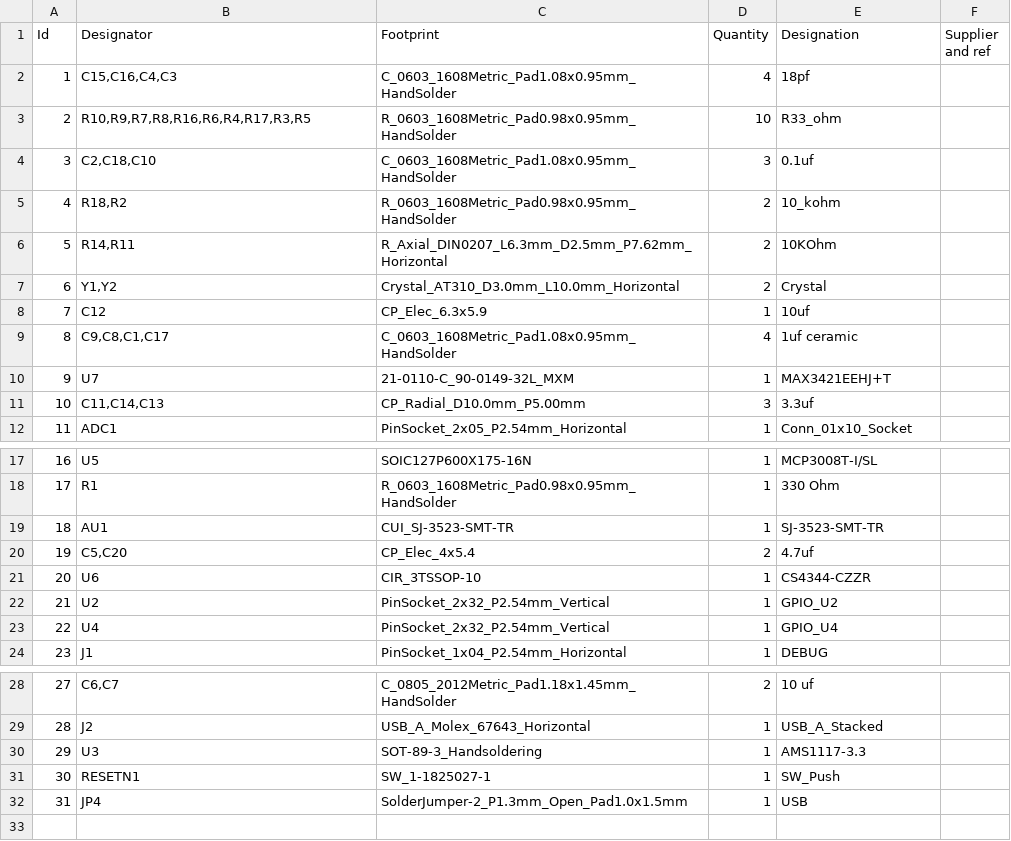
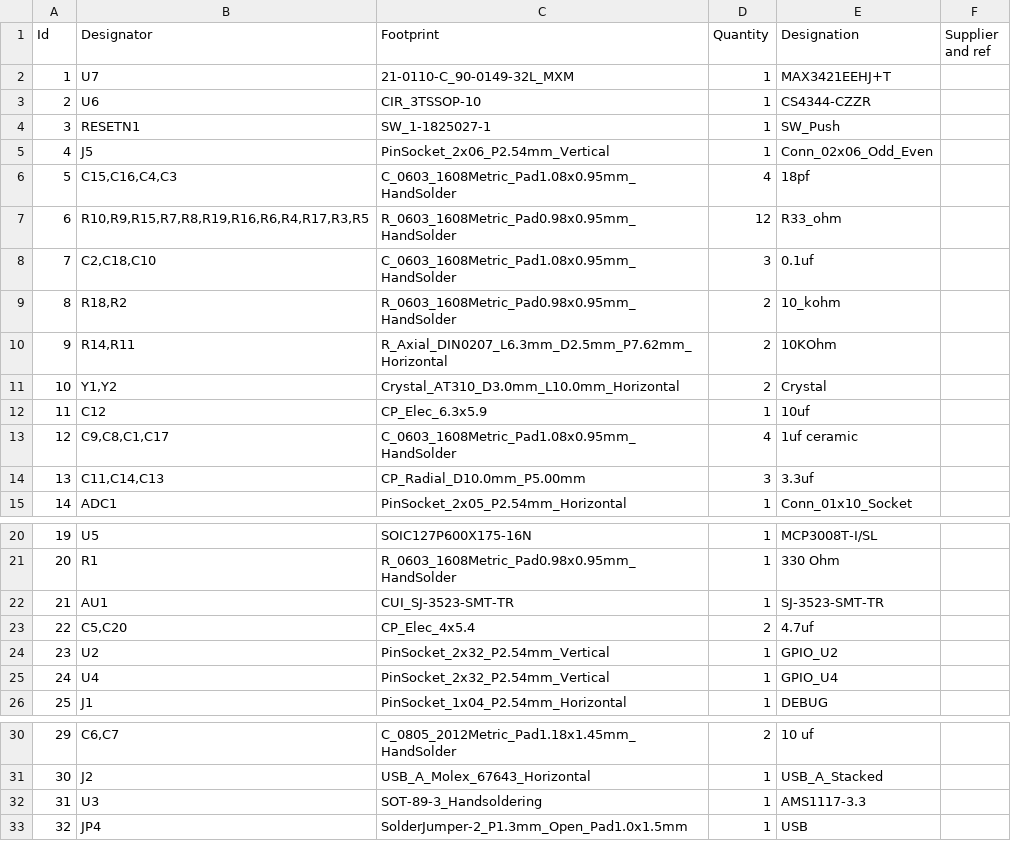
Before and after one commit to ecilasun/expansionboardA, a CSV file: expansionboardA.csv, drawn as a sheet; only a part is shown, gaps mark what is left out; addresses are those after the commit; the diff names each change by its address in the sheet, - before the commit and + after, or states it on an @@ line.

Commit message:
Some modifications for mount holes and expansion port Also added optional pullup resistors

```diff
--- a/expansionboardA.csv
+++ b/expansionboardA.csv
@@ row 10 moved to row 2: 1 @@
@@ row 21 moved to row 3: 2 @@
@@ row 31 moved to row 4: 3 @@
+row 5: 4 | J5 | PinSocket_2x06_P2.54mm_Vertical | 1 | Conn_02x06_Odd_Even
@@ column A (Id) renumbered from row 6 down @@
-B7 (Designator): R10,R9,R7,R8,R16,R6,R4,R17,R3,R5
+B7 (Designator): R10,R9,R15,R7,R8,R19,R16,R6,R4,R17,R3,R5
-D7 (Quantity): 10
+D7 (Quantity): 12
```
Also changed, not shown: 21 other files.
